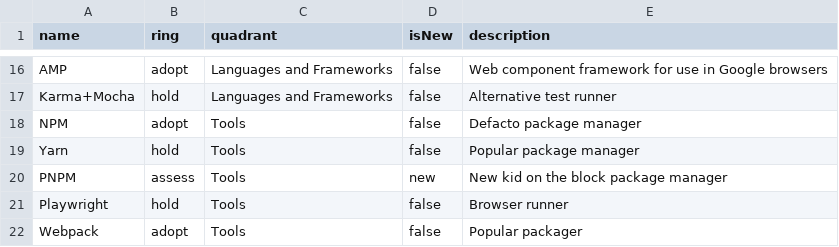
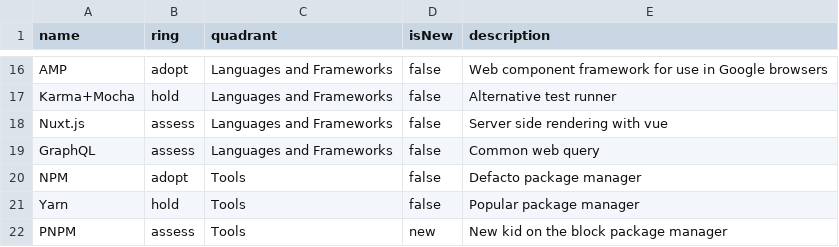
Before and after one commit to bliblidotcom/tech-radar, a CSV file: frontend.csv, drawn as a sheet; only a part is shown, gaps mark what is left out; the shorter side is filled out with more unchanged rows.

Commit message:
Update frontend.csv
add Nuxt.js and GraphQL

```diff
--- a/frontend.csv
+++ b/frontend.csv
@@ -17,2 +17,4 @@ name,ring,quadrant,isNew,description
 "Karma+Mocha",hold,"Languages and Frameworks",false,"Alternative test runner"
+"Nuxt.js",assess,"Languages and Frameworks",false,"Server side rendering with vue"
+"GraphQL",assess,"Languages and Frameworks",false,"Common web query"
 "NPM",adopt,"Tools",false,"Defacto package manager"
```
